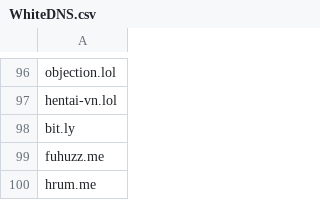
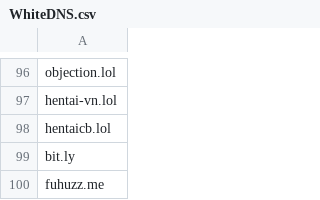
Before and after one commit to FlashStartDNS/dian, a CSV file: WhiteDNS.csv, drawn as a sheet; only a part is shown, gaps mark what is left out; the shorter side is filled out with more unchanged rows.

Commit message:
WhiteDNS.csv: Newly Seen Domains 63
hentaicb.lol

```diff
--- a/WhiteDNS.csv
+++ b/WhiteDNS.csv
@@ -97,2 +97,3 @@ objection.lol
 hentai-vn.lol
+hentaicb.lol
 bit.ly
```
